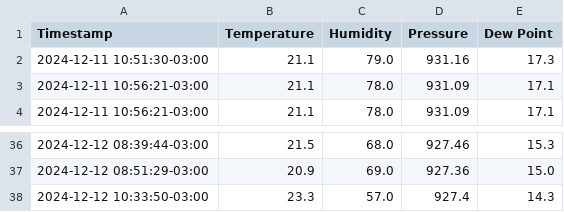
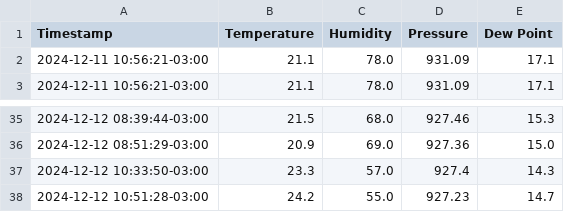
Before and after one commit to hacker-space-ifusp/meteo, a CSV file: weather_data.csv, drawn as a sheet; only a part is shown, gaps mark what is left out.

```diff
--- a/weather_data.csv
+++ b/weather_data.csv
@@ -1,3 +1,2 @@
 Timestamp,Temperature,Humidity,Pressure,Dew Point
-2024-12-11 10:51:30-03:00,21.1,79.0,931.16,17.3
 2024-12-11 10:56:21-03:00,21.1,78.0,931.09,17.1
@@ -38 +37,2 @@ Timestamp,Temperature,Humidity,Pressure,Dew Point
 2024-12-12 10:33:50-03:00,23.3,57.0,927.4,14.3
+2024-12-12 10:51:28-03:00,24.2,55.0,927.23,14.7
```
Also changed, not shown: 1 other file.
